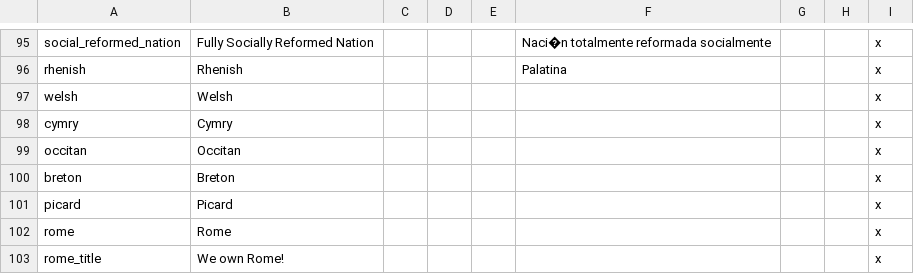
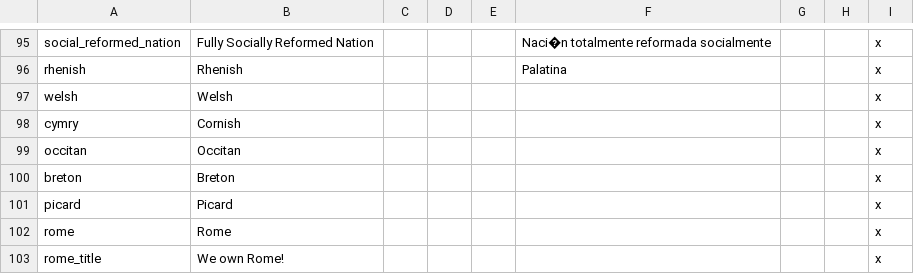
Before and after one commit to MaTi5893/Napoleon-s-Legacy-Remastered, a CSV file: Napoleon's Legacy_Remake/localisation/00_NL_Misc.csv, drawn as a sheet; only a part is shown, gaps mark what is left out.

Commit message:
remove a useless decision, cymry->cornish,
spanish armada doable by any nation with spanish primary

```diff
--- a/Napoleon's Legacy_Remake/localisation/00_NL_Misc.csv
+++ b/Napoleon's Legacy_Remake/localisation/00_NL_Misc.csv
@@ -97,3 +97,3 @@ rhenish;Rhenish;;;;Palatina;;;x
 welsh;Welsh;;;;;;;x
-cymry;Cymry;;;;;;;x
+cymry;Cornish;;;;;;;x
 occitan;Occitan;;;;;;;x
```
Also changed, not shown: 2 other files.
